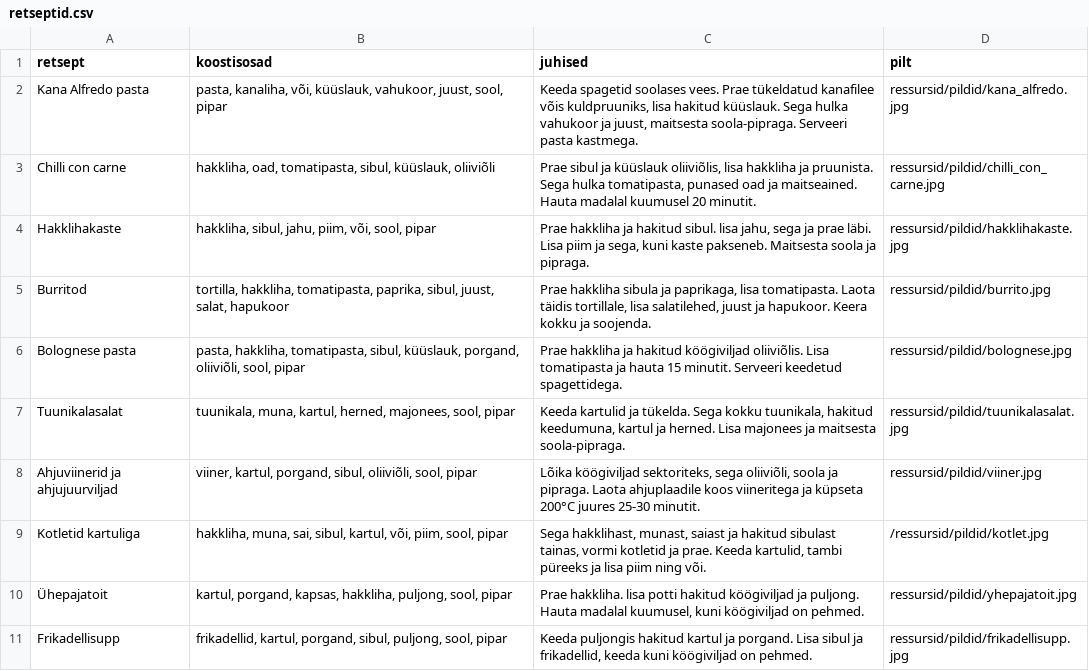
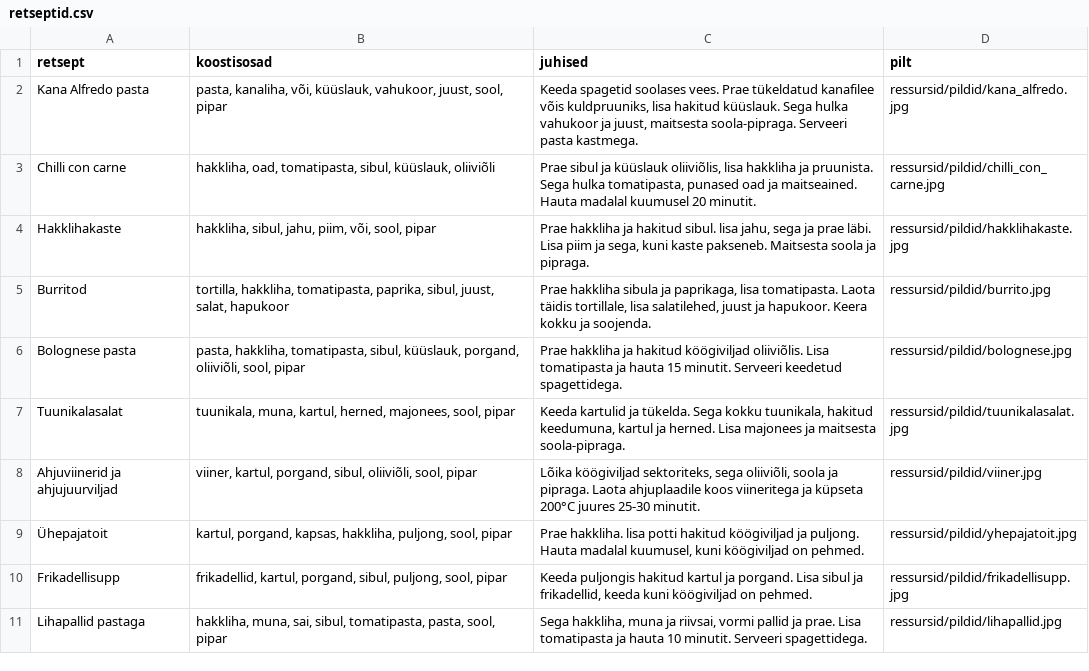
Before and after one commit to RobinPilt/RetseptMatch, a CSV file: ressursid/andmed/retseptid.csv, drawn as a sheet; only a part is shown; the shorter side is filled out with more unchanged rows.

```diff
--- a/ressursid/andmed/retseptid.csv
+++ b/ressursid/andmed/retseptid.csv
@@ -8,3 +8,2 @@ Tuunikalasalat,"tuunikala, muna, kartul, herned, majonees, sool, pipar","Keeda k
 Ahjuviinerid ja ahjujuurviljad,"viiner, kartul, porgand, sibul, oliiviõli, sool, pipar","Lõika köögiviljad sektoriteks, sega oliiviõli, soola ja pipraga. Laota ahjuplaadile koos viineritega ja küpseta 200°C juures 25-30 minutit.",ressursid/pildid/viiner.jpg
-Kotletid kartuliga,"hakkliha, muna, sai, sibul, kartul, või, piim, sool, pipar","Sega hakklihast, munast, saiast ja hakitud sibulast tainas, vormi kotletid ja prae. Keeda kartulid, tambi püreeks ja lisa piim ning või.",/ressursid/pildid/kotlet.jpg
 Ühepajatoit,"kartul, porgand, kapsas, hakkliha, puljong, sool, pipar","Prae hakkliha. lisa potti hakitud köögiviljad ja puljong. Hauta madalal kuumusel, kuni köögiviljad on pehmed.",ressursid/pildid/yhepajatoit.jpg
```
Also changed, not shown: 4 other files.
